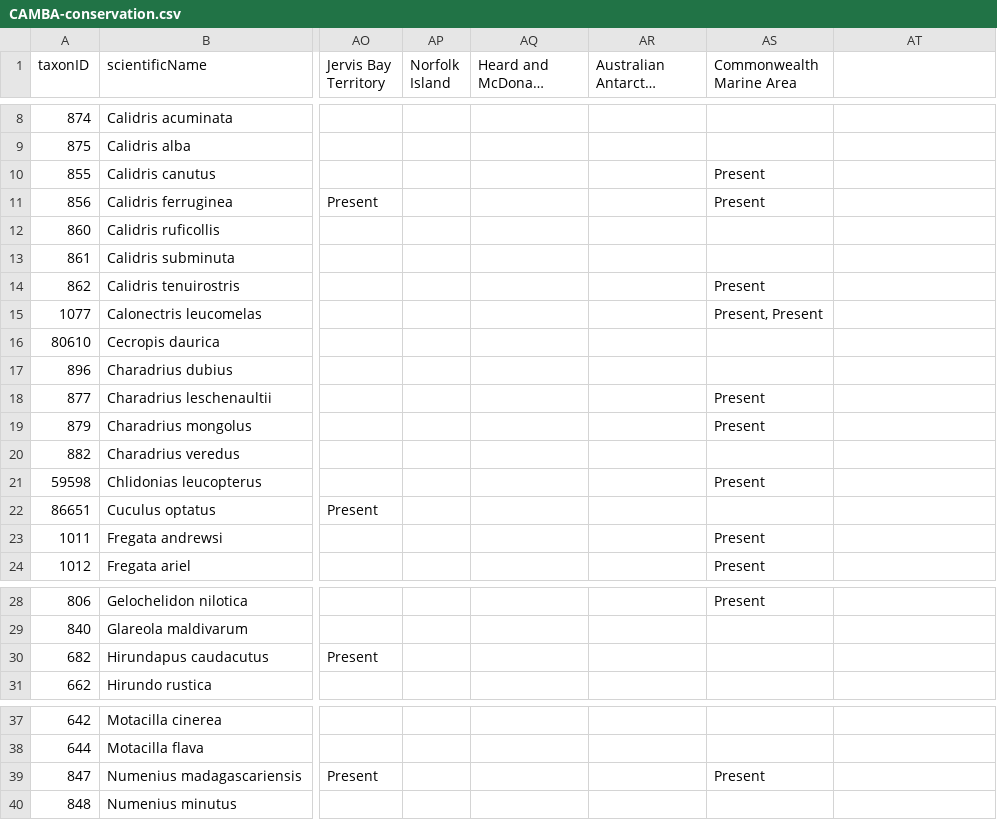
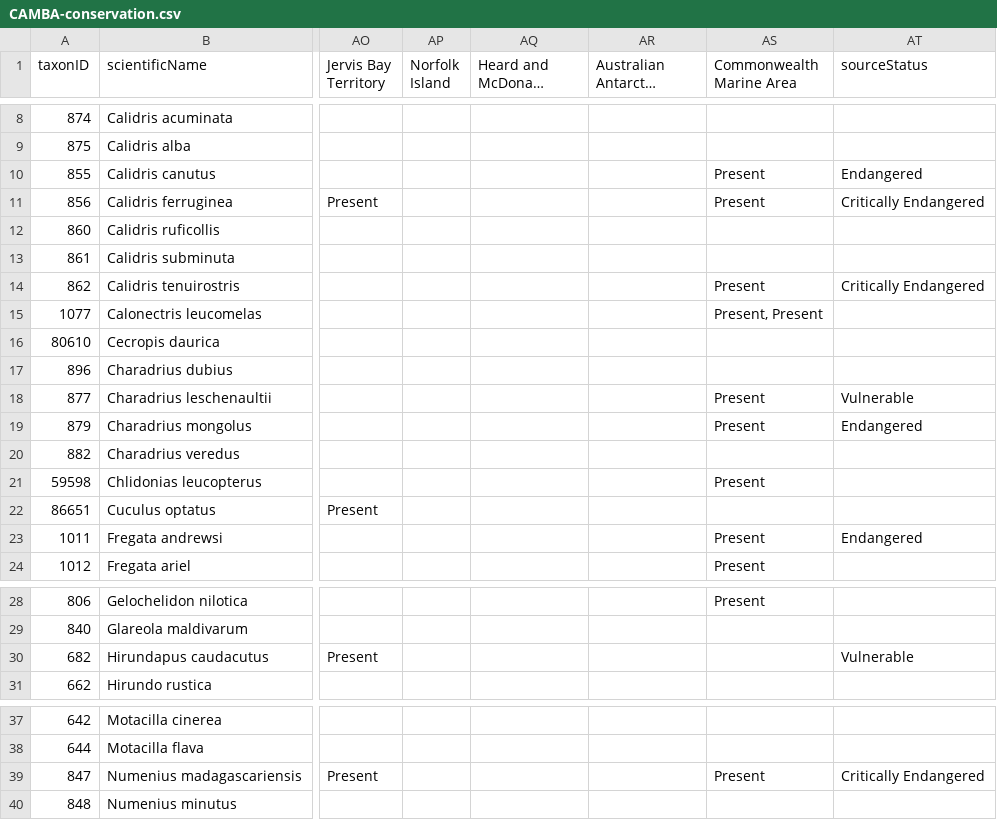
Before and after one commit to AtlasOfLivingAustralia/authoritative-lists, a CSV file: current-lists/conservation-lists/CAMBA-conservation.csv, drawn as a sheet; only a part is shown, gaps mark what is left out; long unchanged cells end in …; the diff names each change by its address in the sheet, - before the commit and + after, or states it on an @@ line.

```diff
--- a/current-lists/conservation-lists/CAMBA-conservation.csv
+++ b/current-lists/conservation-lists/CAMBA-conservation.csv
-AT1: (empty)
+AT1: sourceStatus
-AT10 (sourceStatus): (empty)
+AT10 (sourceStatus): Endangered
-AT11 (sourceStatus): (empty)
+AT11 (sourceStatus): Critically Endangered
-AT14 (sourceStatus): (empty)
+AT14 (sourceStatus): Critically Endangered
-AT18 (sourceStatus): (empty)
+AT18 (sourceStatus): Vulnerable
-AT19 (sourceStatus): (empty)
+AT19 (sourceStatus): Endangered
-AT23 (sourceStatus): (empty)
+AT23 (sourceStatus): Endangered
-AT30 (sourceStatus): (empty)
+AT30 (sourceStatus): Vulnerable
-AT39 (sourceStatus): (empty)
+AT39 (sourceStatus): Critically Endangered
```
Also changed, not shown: current-lists/conservation-lists/BONN-conservation.csv, current-lists/conservation-lists/JAMBA-conservation.csv, 20 other files.
